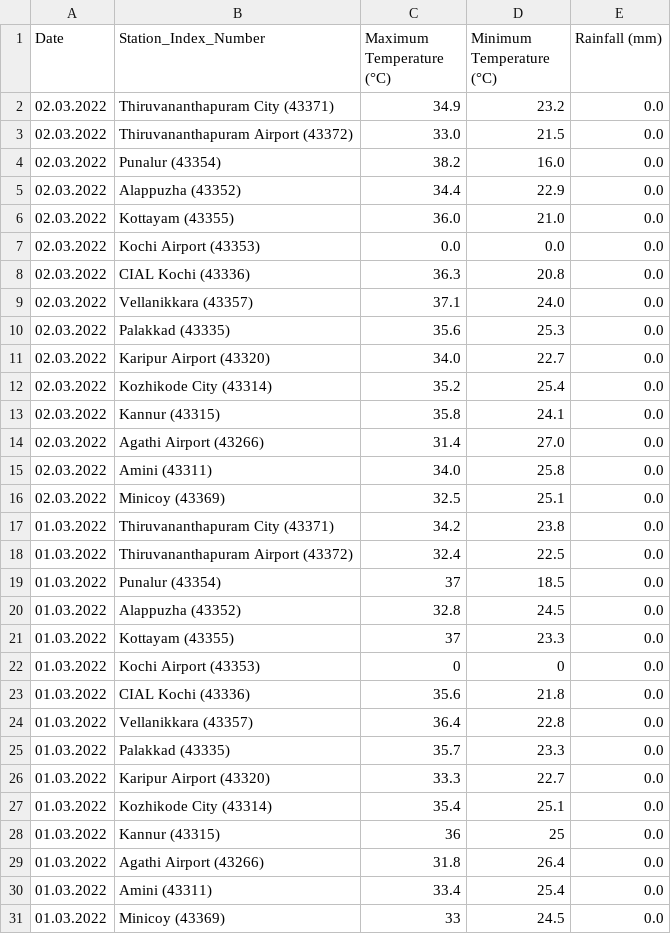
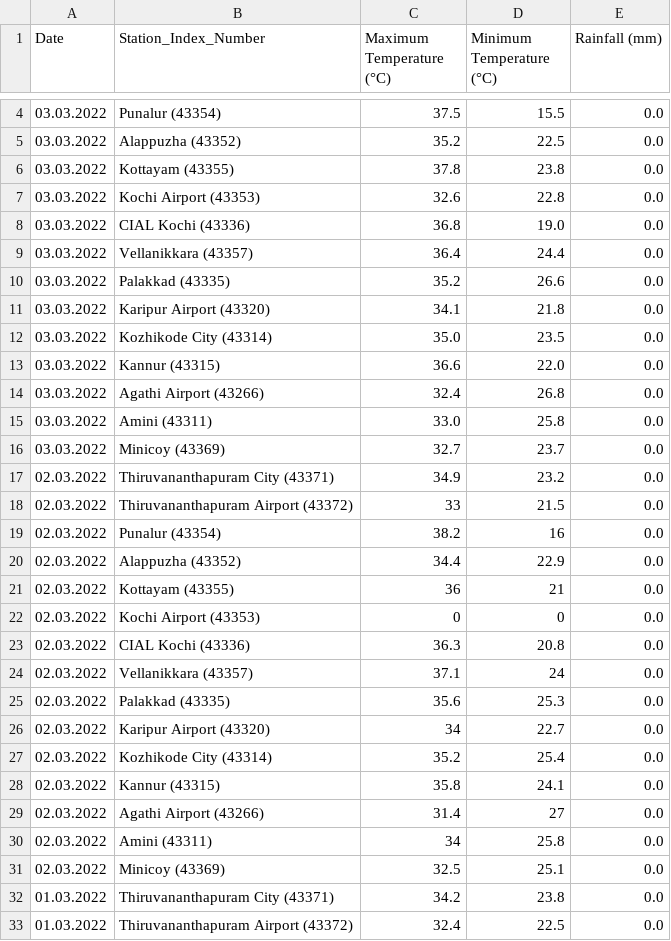
Before and after one commit to Open-Oven/kerala-weather-collector, a CSV file: data/weather_accum.csv, drawn as a sheet; only a part is shown, gaps mark what is left out; the shorter side is filled out with more unchanged rows; the diff covers the shown part only.

```diff
--- a/data/weather_accum.csv
+++ b/data/weather_accum.csv
@@ -2,15 +4,28 @@ Date,Station_Index_Number,Maximum Temperature (°C),Minimum Temperature (°C),Ra
+03.03.2022,Punalur (43354),37.5,15.5,0.0
+03.03.2022,Alappuzha (43352),35.2,22.5,0.0
+03.03.2022,Kottayam (43355),37.8,23.8,0.0
+03.03.2022,Kochi Airport (43353),32.6,22.8,0.0
+03.03.2022,CIAL Kochi (43336),36.8,19.0,0.0
+03.03.2022,Vellanikkara (43357),36.4,24.4,0.0
+03.03.2022,Palakkad (43335),35.2,26.6,0.0
+03.03.2022,Karipur Airport (43320),34.1,21.8,0.0
+03.03.2022,Kozhikode City (43314),35.0,23.5,0.0
+03.03.2022,Kannur (43315),36.6,22.0,0.0
+03.03.2022,Agathi Airport (43266),32.4,26.8,0.0
+03.03.2022,Amini (43311),33.0,25.8,0.0
+03.03.2022,Minicoy (43369),32.7,23.7,0.0
 02.03.2022,Thiruvananthapuram City (43371),34.9,23.2,0.0
-02.03.2022,Thiruvananthapuram Airport (43372),33.0,21.5,0.0
-02.03.2022,Punalur (43354),38.2,16.0,0.0
+02.03.2022,Thiruvananthapuram Airport (43372),33,21.5,0.0
+02.03.2022,Punalur (43354),38.2,16,0.0
 02.03.2022,Alappuzha (43352),34.4,22.9,0.0
-02.03.2022,Kottayam (43355),36.0,21.0,0.0
-02.03.2022,Kochi Airport (43353),0.0,0.0,0.0
+02.03.2022,Kottayam (43355),36,21,0.0
+02.03.2022,Kochi Airport (43353),0,0,0.0
 02.03.2022,CIAL Kochi (43336),36.3,20.8,0.0
-02.03.2022,Vellanikkara (43357),37.1,24.0,0.0
+02.03.2022,Vellanikkara (43357),37.1,24,0.0
 02.03.2022,Palakkad (43335),35.6,25.3,0.0
-02.03.2022,Karipur Airport (43320),34.0,22.7,0.0
+02.03.2022,Karipur Airport (43320),34,22.7,0.0
 02.03.2022,Kozhikode City (43314),35.2,25.4,0.0
 02.03.2022,Kannur (43315),35.8,24.1,0.0
-02.03.2022,Agathi Airport (43266),31.4,27.0,0.0
-02.03.2022,Amini (43311),34.0,25.8,0.0
+02.03.2022,Agathi Airport (43266),31.4,27,0.0
+02.03.2022,Amini (43311),34,25.8,0.0
 02.03.2022,Minicoy (43369),32.5,25.1,0.0
```
Also changed, not shown: 2 added rows elsewhere in this file, 1 other file.
